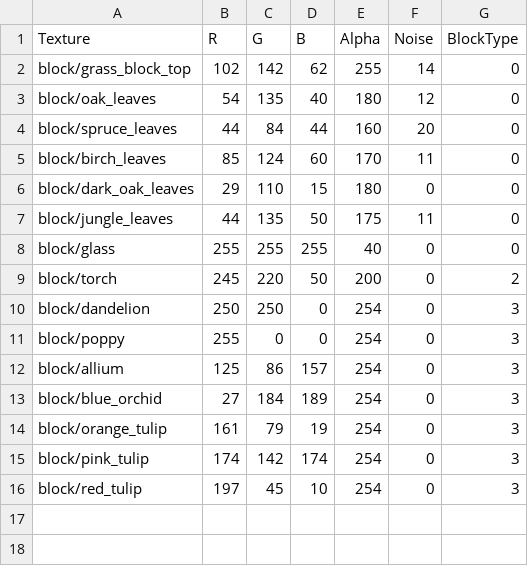
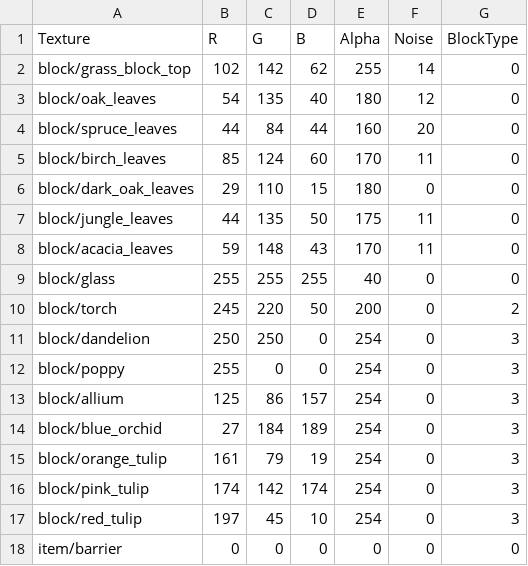
Before and after one commit to Bricktricker/McMap, a CSV file: Utilities/specialBlocks.csv, drawn as a sheet; the diff names each change by its address in the sheet, - before the commit and + after, or states it on an @@ line.

```diff
--- a/Utilities/specialBlocks.csv
+++ b/Utilities/specialBlocks.csv
+row 8: block/acacia_leaves | 59 | 148 | 43 | 170 | 11 | 0
+row 18: item/barrier | 0 | 0 | 0 | 0 | 0 | 0
```
Also changed, not shown: 7 other files.
